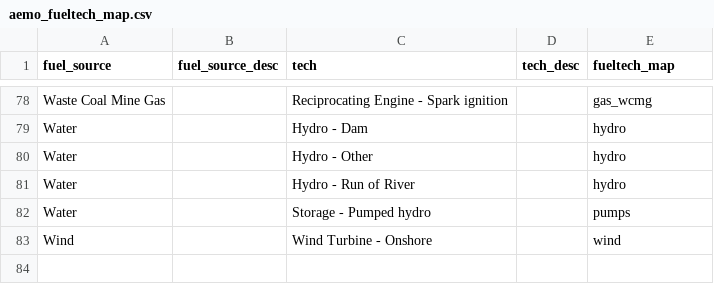
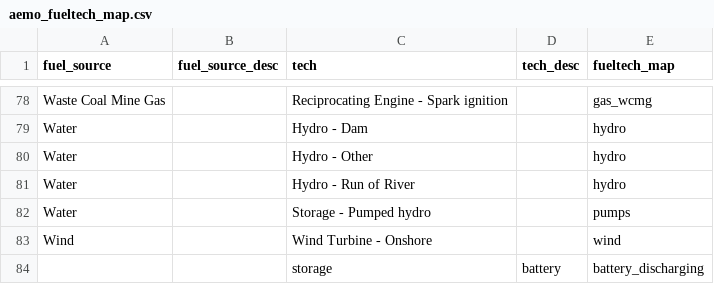
Before and after one commit to opennem/opennem, a CSV file: opennem/core/data/aemo_fueltech_map.csv, drawn as a sheet; only a part is shown, gaps mark what is left out.

Commit message:
FEAT: Add storage solar to fueltech map csv

```diff
--- a/opennem/core/data/aemo_fueltech_map.csv
+++ b/opennem/core/data/aemo_fueltech_map.csv
@@ -83 +83,2 @@ Water,,Storage - Pumped hydro,,pumps,
 Wind,,Wind Turbine - Onshore,,wind,
+,,storage,battery,battery_discharging
```
